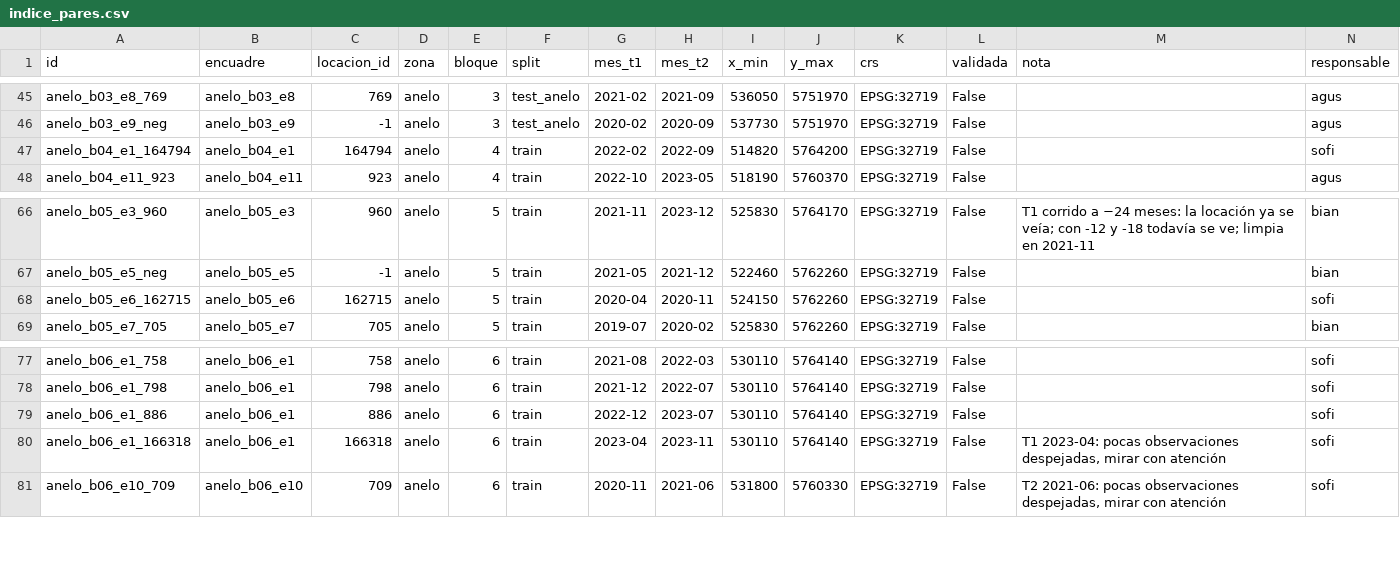
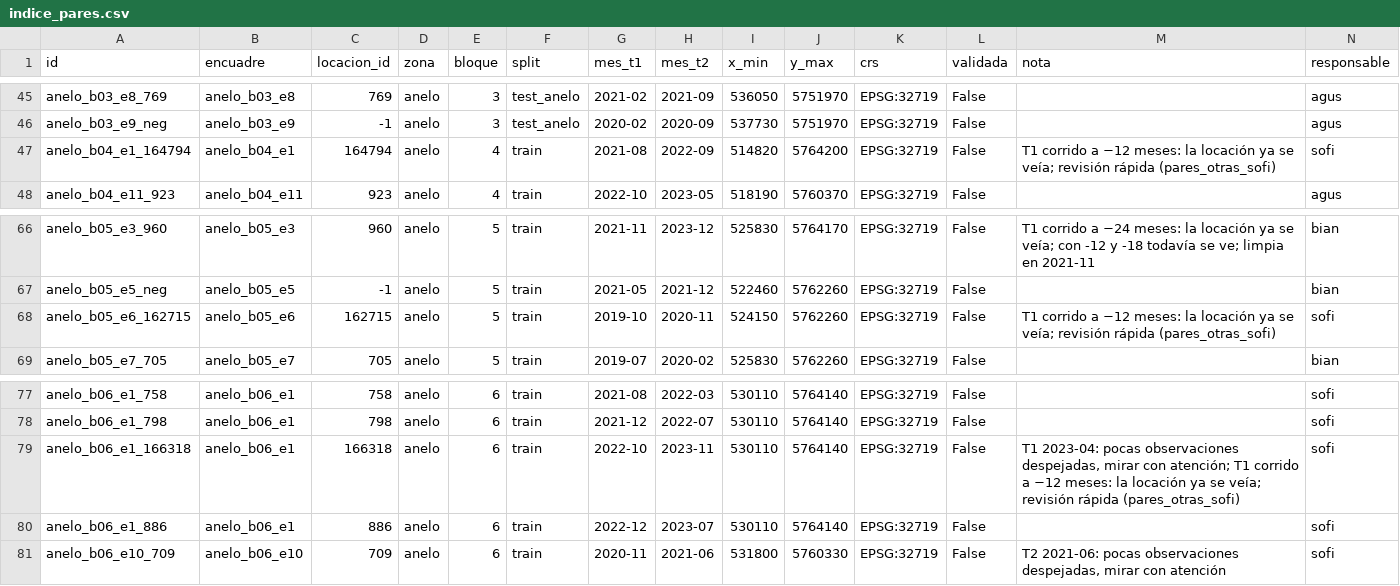
Before and after one commit to sofia2005222/vacamuerta-metano-seg, a CSV file: data/indice_pares.csv, drawn as a sheet; only a part is shown, gaps mark what is left out.

```diff
--- a/data/indice_pares.csv
+++ b/data/indice_pares.csv
@@ -46,3 +46,3 @@ anelo_b03_e8_769,anelo_b03_e8,769,anelo,3,test_anelo,2021-02,2021-09,536050,5751
 anelo_b03_e9_neg,anelo_b03_e9,-1,anelo,3,test_anelo,2020-02,2020-09,537730,5751970,EPSG:32719,False,,agus
-anelo_b04_e1_164794,anelo_b04_e1,164794,anelo,4,train,2022-02,2022-09,514820,5764200,EPSG:32719,False,,sofi
+anelo_b04_e1_164794,anelo_b04_e1,164794,anelo,4,train,2021-08,2022-09,514820,5764200,EPSG:32719,False,T1 corrido a −12 meses: la locación ya se veía; revisión rápida (pares_otras_sofi),sofi
 anelo_b04_e11_923,anelo_b04_e11,923,anelo,4,train,2022-10,2023-05,518190,5760370,EPSG:32719,False,,agus
@@ -67,3 +67,3 @@ anelo_b05_e3_960,anelo_b05_e3,960,anelo,5,train,2021-11,2023-12,525830,5764170,E
 anelo_b05_e5_neg,anelo_b05_e5,-1,anelo,5,train,2021-05,2021-12,522460,5762260,EPSG:32719,False,,bian
-anelo_b05_e6_162715,anelo_b05_e6,162715,anelo,5,train,2020-04,2020-11,524150,5762260,EPSG:32719,False,,sofi
+anelo_b05_e6_162715,anelo_b05_e6,162715,anelo,5,train,2019-10,2020-11,524150,5762260,EPSG:32719,False,T1 corrido a −12 meses: la locación ya se veía; revisión rápida (pares_otras_sofi),sofi
 anelo_b05_e7_705,anelo_b05_e7,705,anelo,5,train,2019-07,2020-02,525830,5762260,EPSG:32719,False,,bian
@@ -78,4 +78,4 @@ anelo_b06_e1_758,anelo_b06_e1,758,anelo,6,train,2021-08,2022-03,530110,5764140,E
 anelo_b06_e1_798,anelo_b06_e1,798,anelo,6,train,2021-12,2022-07,530110,5764140,EPSG:32719,False,,sofi
+anelo_b06_e1_166318,anelo_b06_e1,166318,anelo,6,train,2022-10,2023-11,530110,5764140,EPSG:32719,False,"T1 2023-04: pocas observaciones despejadas, mirar con atención; T1 corrido a −12 meses: la locación ya se veía; revisión rápida (pares_otras_sofi)",sofi
 anelo_b06_e1_886,anelo_b06_e1,886,anelo,6,train,2022-12,2023-07,530110,5764140,EPSG:32719,False,,sofi
-anelo_b06_e1_166318,anelo_b06_e1,166318,anelo,6,train,2023-04,2023-11,530110,5764140,EPSG:32719,False,"T1 2023-04: pocas observaciones despejadas, mirar con atención",sofi
 anelo_b06_e10_709,anelo_b06_e10,709,anelo,6,train,2020-11,2021-06,531800,5760330,EPSG:32719,False,"T2 2021-06: pocas observaciones despejadas, mirar con atención",sofi
```
Also changed, not shown: data/correcciones_pares.csv.
